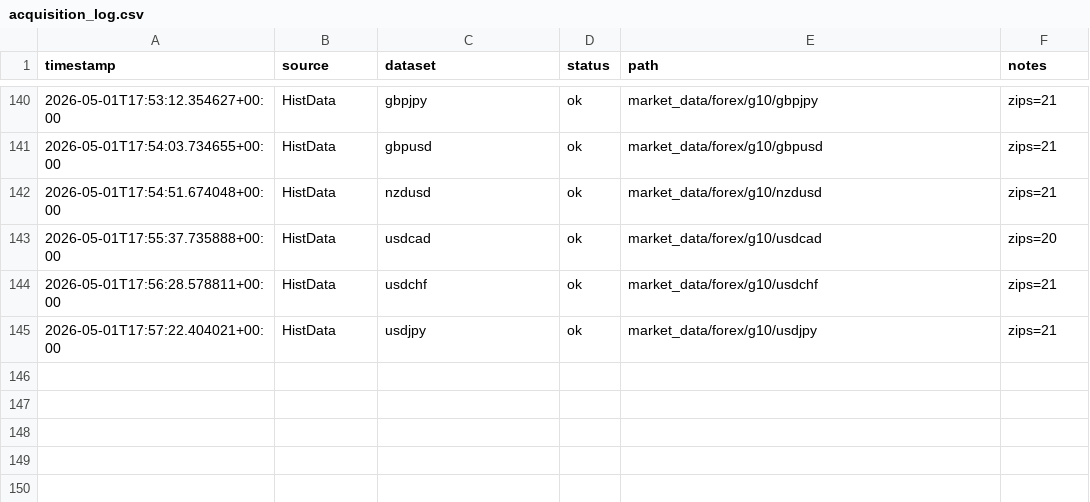
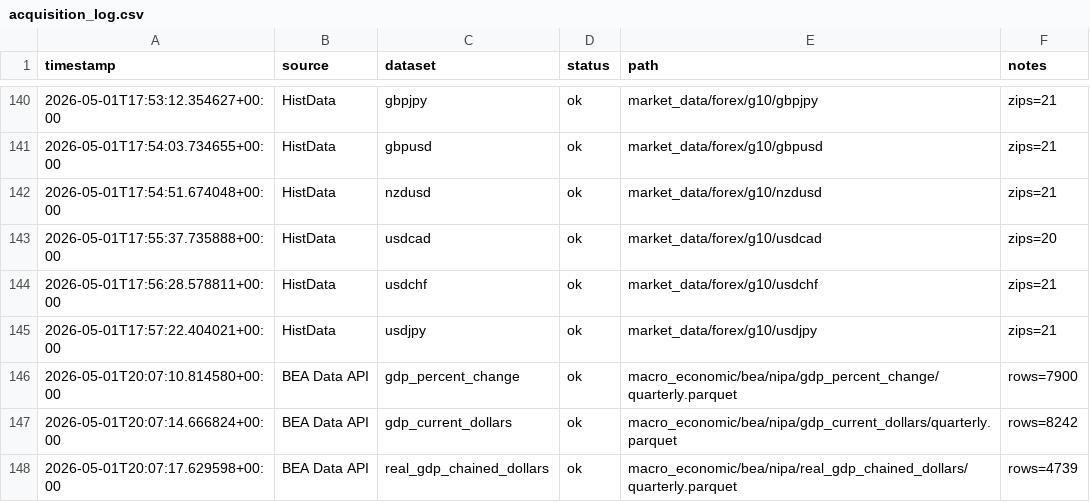
Before and after one commit to harveybc/financial-data, a CSV file: _metadata/acquisition_log.csv, drawn as a sheet; only a part is shown, gaps mark what is left out; the diff names each change by its address in the sheet, - before the commit and + after, or states it on an @@ line.

Commit message:
Add BEA direct API acquisition

```diff
--- a/_metadata/acquisition_log.csv
+++ b/_metadata/acquisition_log.csv
+row 146: 2026-05-01T20:07:10.814580+00:00 | BEA Data API | gdp_percent_change | ok | macro_economic/bea/nipa/gdp_percent_change/quarterly.parquet | rows=7900
+row 147: 2026-05-01T20:07:14.666824+00:00 | BEA Data API | gdp_current_dollars | ok | macro_economic/bea/nipa/gdp_current_dollars/quarterly.parquet | rows=8242
+row 148: 2026-05-01T20:07:17.629598+00:00 | BEA Data API | real_gdp_chained_dollars | ok | macro_economic/bea/nipa/real_gdp_chained_dollars/quarterly.parquet | rows=4739
```
Also changed, not shown: 22 other files.
